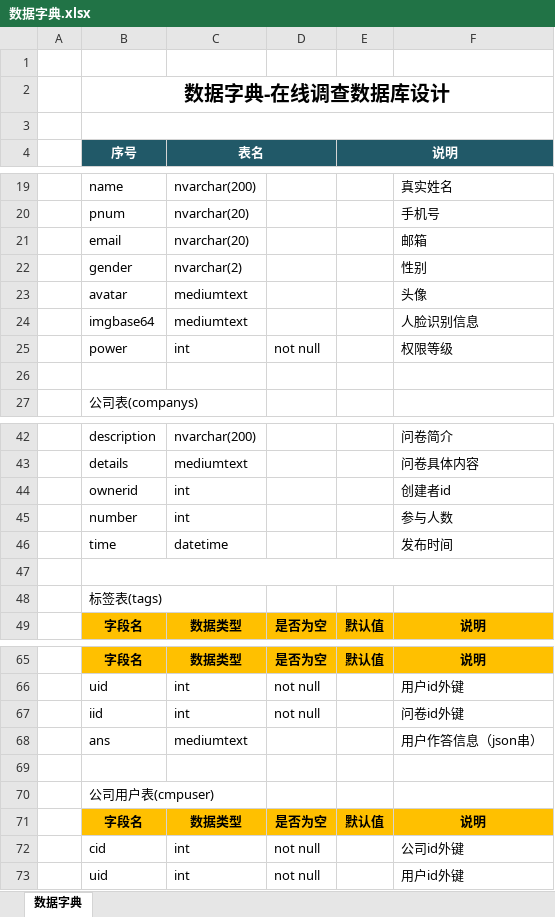
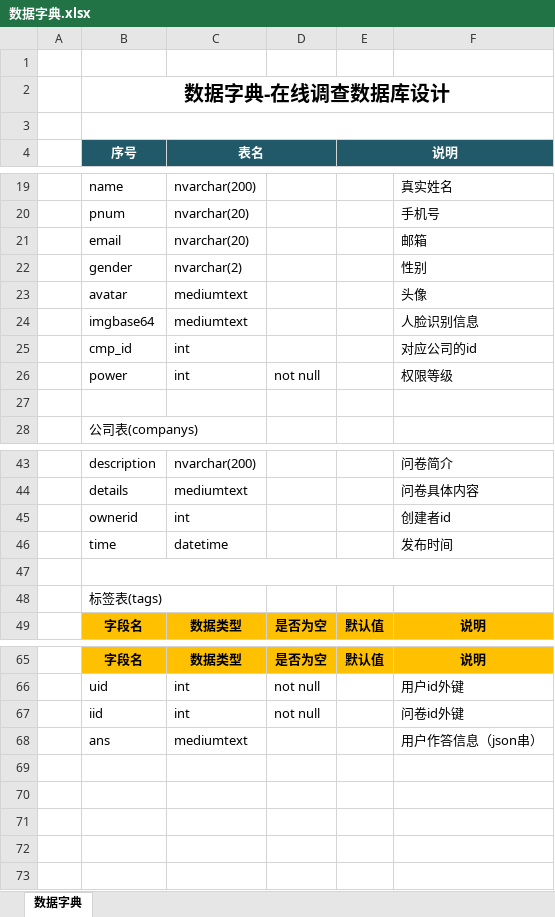
Before and after one commit to suvvm/OnlineSurvey, an Excel workbook: 数据字典.xlsx, sheet 数据字典, drawn as a sheet; only a part is shown, gaps mark what is left out; values as stored, in another font and other column widths than the file's, no borders; removed rows and columns are numbered as before the commit, all else as after; the diff names each change by its address in the sheet, - before the commit and + after, or states it on an @@ line.

```diff
--- a/数据字典.xlsx (sheet 数据字典)
+++ b/数据字典.xlsx (sheet 数据字典)
+row 25:  | cmp_id | int |  |  | 对应公司的id
-row 45:  | number | int |  |  | 参与人数
-row 69: (empty)
-row 70:  | 公司用户表(cmpuser)
-row 71:  | 字段名 | 数据类型 | 是否为空 | 默认值 | 说明
-row 72:  | cid | int | not null |  | 公司id外键
-row 73:  | uid | int | not null |  | 用户id外键
```
Also changed, not shown: 3 other files.
